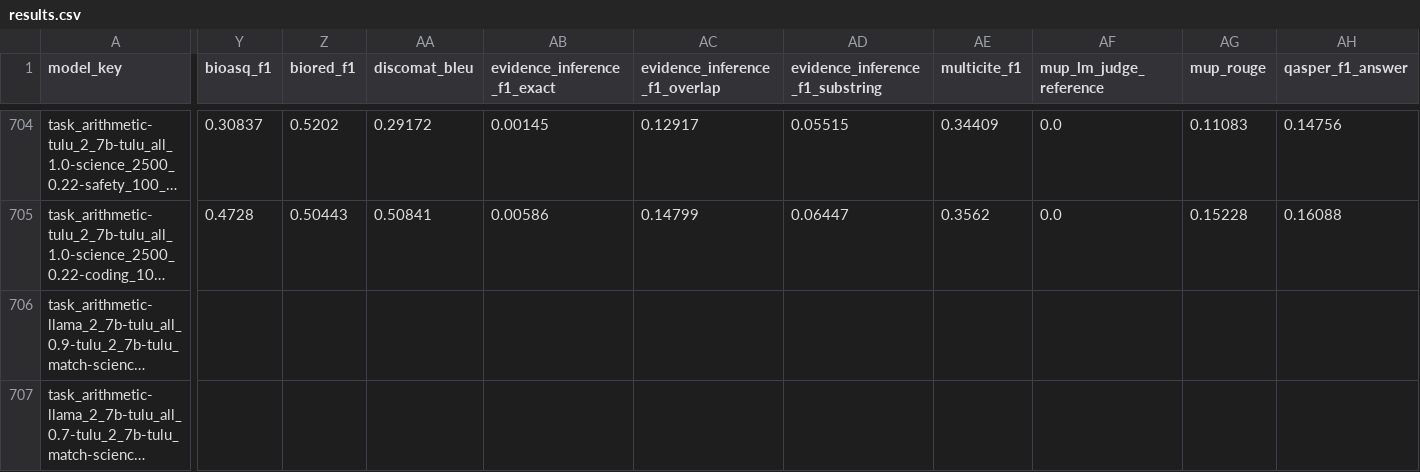
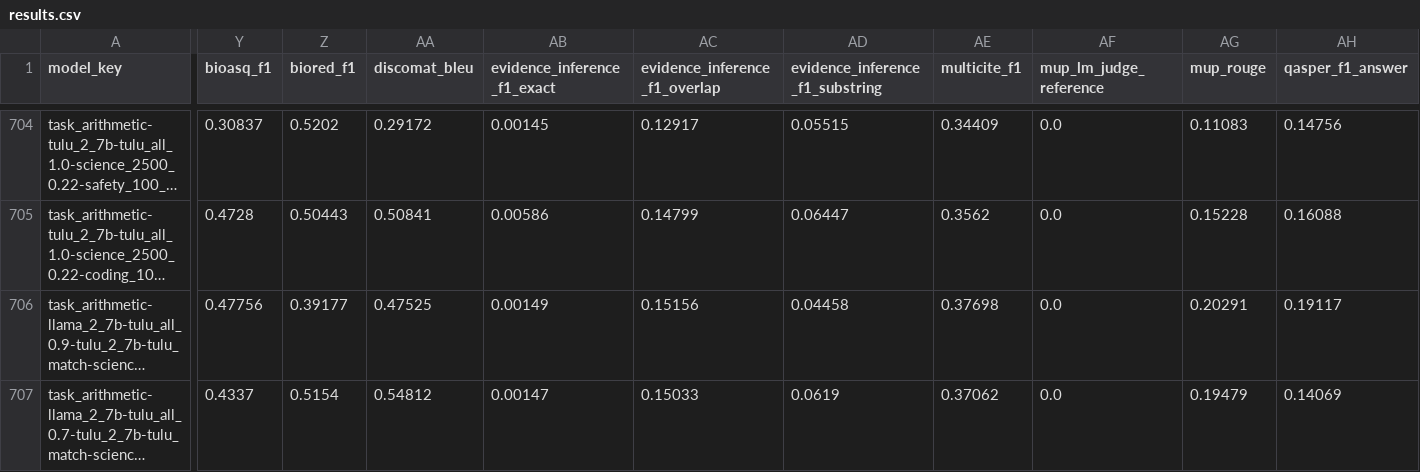
Before and after one commit to jacob-morrison/modular-adaptation, a CSV file: results/consistent_mix/results.csv, drawn as a sheet; only a part is shown, gaps mark what is left out; long unchanged cells end in …; the diff covers the shown part only; the diff names each change by its address in the sheet, - before the commit and + after, or states it on an @@ line.

Commit message:
results

```diff
--- a/results/consistent_mix/results.csv
+++ b/results/consistent_mix/results.csv
-Y706 (bioasq_f1): (empty)
+Y706 (bioasq_f1): 0.47756
-Z706 (biored_f1): (empty)
+Z706 (biored_f1): 0.39177
-AA706 (discomat_bleu): (empty)
+AA706 (discomat_bleu): 0.47525
-AB706 (evidence_inference_f1_exact): (empty)
+AB706 (evidence_inference_f1_exact): 0.00149
-AC706 (evidence_inference_f1_overlap): (empty)
+AC706 (evidence_inference_f1_overlap): 0.15156
-AD706 (evidence_inference_f1_substring): (empty)
+AD706 (evidence_inference_f1_substring): 0.04458
-AE706 (multicite_f1): (empty)
+AE706 (multicite_f1): 0.37698
-AF706:AF707 (mup_lm_judge_reference): (empty)
+AF706:AF707 (mup_lm_judge_reference): 0.0
-AG706 (mup_rouge): (empty)
+AG706 (mup_rouge): 0.20291
-AH706 (qasper_f1_answer): (empty)
+AH706 (qasper_f1_answer): 0.19117
-Y707 (bioasq_f1): (empty)
+Y707 (bioasq_f1): 0.4337
-Z707 (biored_f1): (empty)
+Z707 (biored_f1): 0.5154
-AA707 (discomat_bleu): (empty)
+AA707 (discomat_bleu): 0.54812
-AB707 (evidence_inference_f1_exact): (empty)
+AB707 (evidence_inference_f1_exact): 0.00147
-AC707 (evidence_inference_f1_overlap): (empty)
+AC707 (evidence_inference_f1_overlap): 0.15033
-AD707 (evidence_inference_f1_substring): (empty)
+AD707 (evidence_inference_f1_substring): 0.0619
-AE707 (multicite_f1): (empty)
+AE707 (multicite_f1): 0.37062
-AG707 (mup_rouge): (empty)
+AG707 (mup_rouge): 0.19479
-AH707 (qasper_f1_answer): (empty)
+AH707 (qasper_f1_answer): 0.14069
```
Also changed, not shown: 142 edited cells elsewhere in this file.
